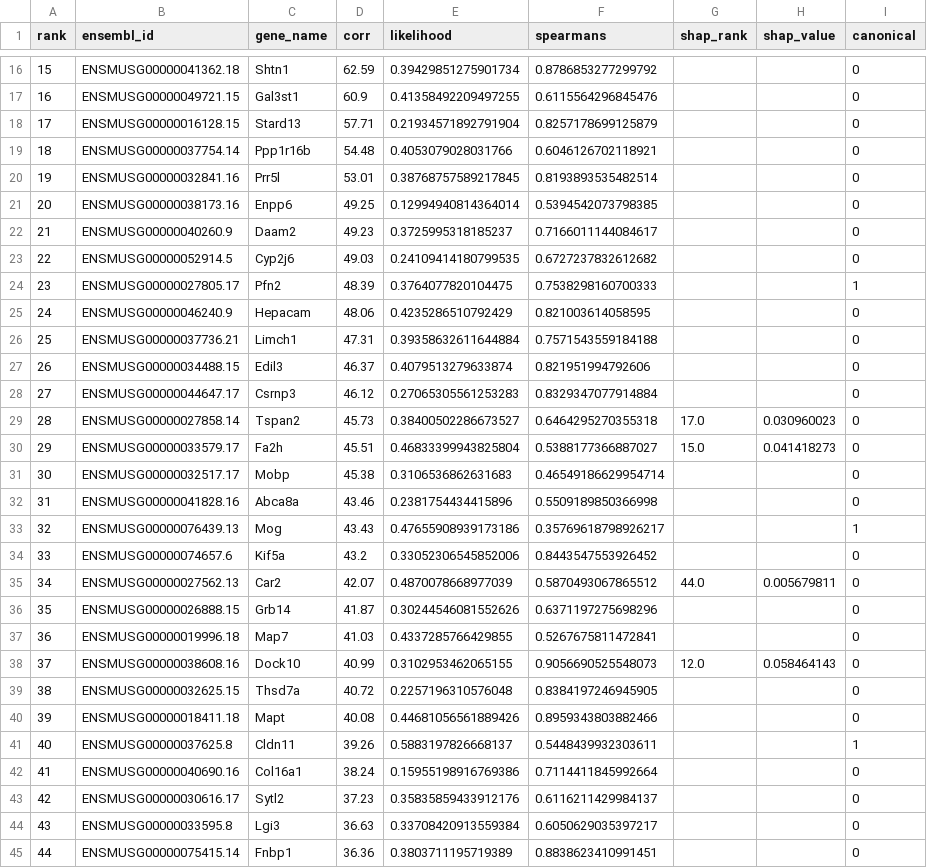
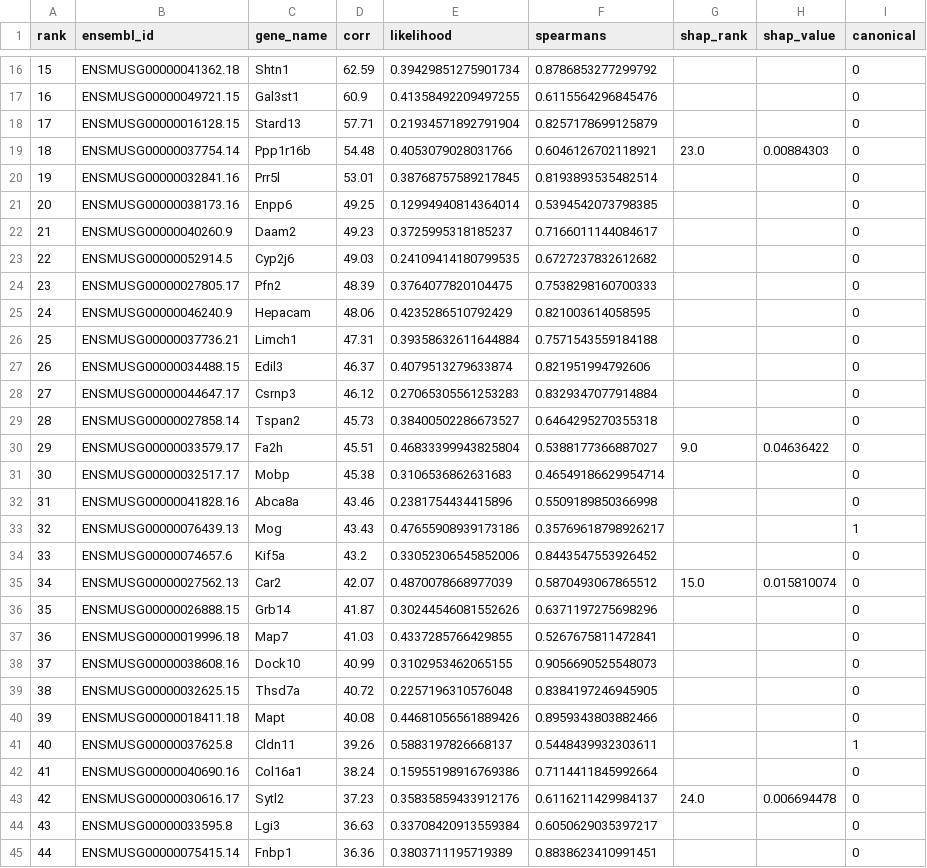
Before and after one commit to Igfbpl1/nsc-vsvz-classification, a CSV file: outputs/velocity/velocity_drivers_OL_CupRap.csv, drawn as a sheet; only a part is shown, gaps mark what is left out; the diff covers the shown part only.

```diff
--- a/outputs/velocity/velocity_drivers_OL_CupRap.csv
+++ b/outputs/velocity/velocity_drivers_OL_CupRap.csv
@@ -18,3 +18,3 @@ rank,ensembl_id,gene_name,corr,likelihood,spearmans,shap_rank,shap_value,canonic
 17,ENSMUSG00000016128.15,Stard13,57.71,0.21934571892791904,0.8257178699125879,,,0
-18,ENSMUSG00000037754.14,Ppp1r16b,54.48,0.4053079028031766,0.6046126702118921,,,0
+18,ENSMUSG00000037754.14,Ppp1r16b,54.48,0.4053079028031766,0.6046126702118921,23.0,0.00884303,0
 19,ENSMUSG00000032841.16,Prr5l,53.01,0.38768757589217845,0.8193893535482514,,,0
@@ -23,3 +23,3 @@ rank,ensembl_id,gene_name,corr,likelihood,spearmans,shap_rank,shap_value,canonic
 22,ENSMUSG00000052914.5,Cyp2j6,49.03,0.24109414180799535,0.6727237832612682,,,0
-23,ENSMUSG00000027805.17,Pfn2,48.39,0.3764077820104475,0.7538298160700333,,,1
+23,ENSMUSG00000027805.17,Pfn2,48.39,0.3764077820104475,0.7538298160700333,,,0
 24,ENSMUSG00000046240.9,Hepacam,48.06,0.4235286510792429,0.821003614058595,,,0
@@ -28,4 +28,4 @@ rank,ensembl_id,gene_name,corr,likelihood,spearmans,shap_rank,shap_value,canonic
 27,ENSMUSG00000044647.17,Csrnp3,46.12,0.27065305561253283,0.8329347077914884,,,0
-28,ENSMUSG00000027858.14,Tspan2,45.73,0.38400502286673527,0.6464295270355318,17.0,0.030960023,0
-29,ENSMUSG00000033579.17,Fa2h,45.51,0.46833399943825804,0.5388177366887027,15.0,0.041418273,0
+28,ENSMUSG00000027858.14,Tspan2,45.73,0.38400502286673527,0.6464295270355318,,,0
+29,ENSMUSG00000033579.17,Fa2h,45.51,0.46833399943825804,0.5388177366887027,9.0,0.04636422,0
 30,ENSMUSG00000032517.17,Mobp,45.38,0.3106536862631683,0.46549186629954714,,,0
@@ -34,6 +34,6 @@ rank,ensembl_id,gene_name,corr,likelihood,spearmans,shap_rank,shap_value,canonic
 33,ENSMUSG00000074657.6,Kif5a,43.2,0.33052306545852006,0.8443547553926452,,,0
-34,ENSMUSG00000027562.13,Car2,42.07,0.4870078668977039,0.5870493067865512,44.0,0.005679811,0
+34,ENSMUSG00000027562.13,Car2,42.07,0.4870078668977039,0.5870493067865512,15.0,0.015810074,0
 35,ENSMUSG00000026888.15,Grb14,41.87,0.30244546081552626,0.6371197275698296,,,0
 36,ENSMUSG00000019996.18,Map7,41.03,0.4337285766429855,0.5267675811472841,,,0
-37,ENSMUSG00000038608.16,Dock10,40.99,0.3102953462065155,0.9056690525548073,12.0,0.058464143,0
+37,ENSMUSG00000038608.16,Dock10,40.99,0.3102953462065155,0.9056690525548073,,,0
 38,ENSMUSG00000032625.15,Thsd7a,40.72,0.2257196310576048,0.8384197246945905,,,0
@@ -42,3 +42,3 @@ rank,ensembl_id,gene_name,corr,likelihood,spearmans,shap_rank,shap_value,canonic
 41,ENSMUSG00000040690.16,Col16a1,38.24,0.15955198916769386,0.7114411845992664,,,0
-42,ENSMUSG00000030616.17,Sytl2,37.23,0.35835859433912176,0.6116211429984137,,,0
+42,ENSMUSG00000030616.17,Sytl2,37.23,0.35835859433912176,0.6116211429984137,24.0,0.006694478,0
 43,ENSMUSG00000033595.8,Lgi3,36.63,0.33708420913559384,0.6050629035397217,,,0
```
Also changed, not shown: 12 edited cells elsewhere in this file, outputs/out_of_sample_comparison.csv, outputs/velocity/velocity_drivers_Neuroblast.csv, 32 other files.
